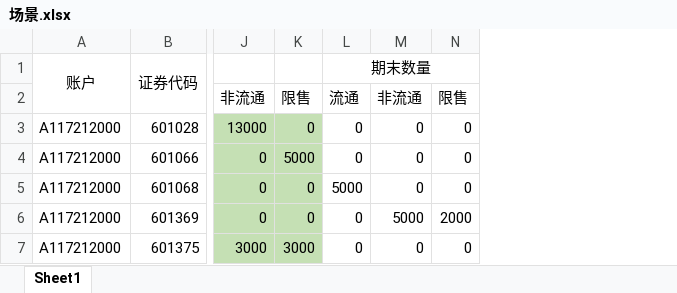
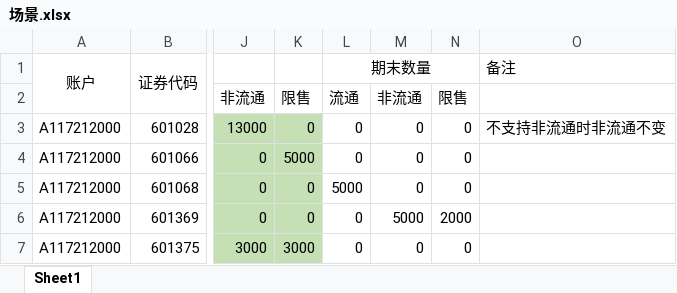
Before and after one commit to jiaozhenpeng/source, an Excel workbook: 用例数据/沪A/各种证券变动/00B/场景.xlsx, sheet Sheet1, drawn as a sheet; only a part is shown, gaps mark what is left out; values as stored, in another font and other column widths than the file's, no borders; the diff names each change by its address in the sheet, - before the commit and + after, or states it on an @@ line.

```diff
--- a/用例数据/沪A/各种证券变动/00B/场景.xlsx (sheet Sheet1)
+++ b/用例数据/沪A/各种证券变动/00B/场景.xlsx (sheet Sheet1)
+column O, rows 1-3: 备注 |  | 不支持非流通时非流通不变
```
Also changed, not shown: 用例数据/沪A/ETF业务/货币基金权益结转/测试结果.xlsx, 用例数据/沪A/各种证券变动/00B/测试结果.xlsx, 28 other files.
